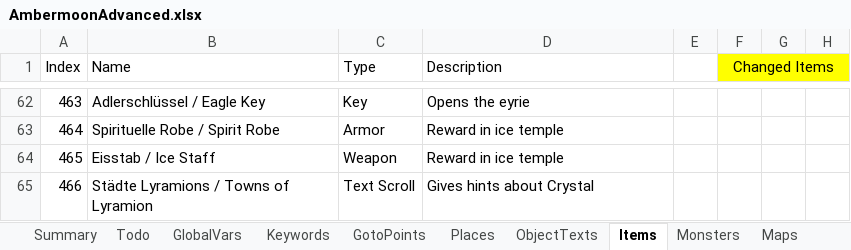
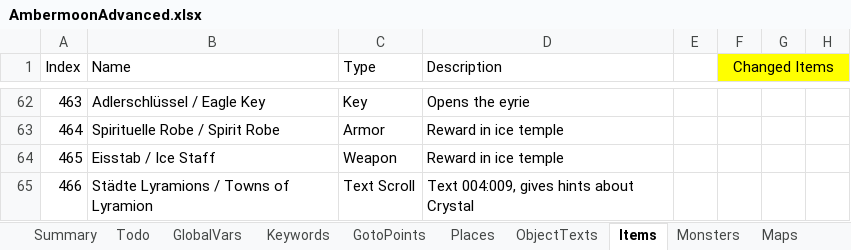
Before and after one commit to Pyrdacor/Ambermoon-Advanced, an Excel workbook: AmbermoonAdvanced.xlsx, sheet Items, drawn as a sheet; only a part is shown, gaps mark what is left out; values as stored, in another font and other column widths than the file's, no borders; the diff names each change by its address in the sheet, - before the commit and + after, or states it on an @@ line.

Commit message:
Elements are now shown in monster info, added some texts for that

```diff
--- a/AmbermoonAdvanced.xlsx (sheet Items)
+++ b/AmbermoonAdvanced.xlsx (sheet Items)
-D65 (Description): Gives hints about Crystal
+D65 (Description): Text 004:009, gives hints about Crystal
```
Also changed, not shown: sheet Todo, 7 other files.
